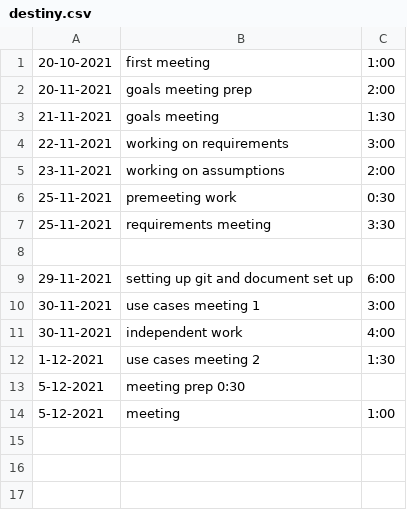
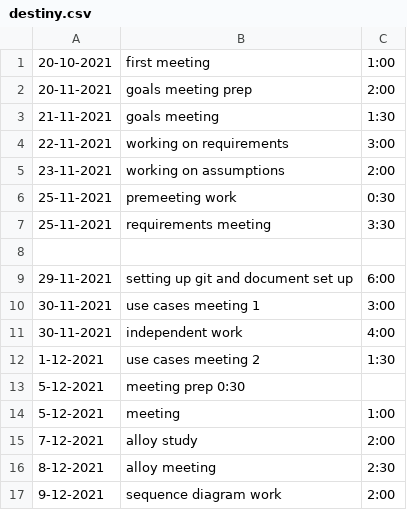
Before and after one commit to gabrielemarra/DREAM-ProjectDesign, a CSV file: timelog/destiny.csv, drawn as a sheet.

Commit message:
updating timelog

```diff
--- a/timelog/destiny.csv
+++ b/timelog/destiny.csv
@@ -14 +14,4 @@
 5-12-2021, meeting, 1:00,
+7-12-2021, alloy study, 2:00,
+8-12-2021, alloy meeting, 2:30,
+9-12-2021, sequence diagram work, 2:00,
```
